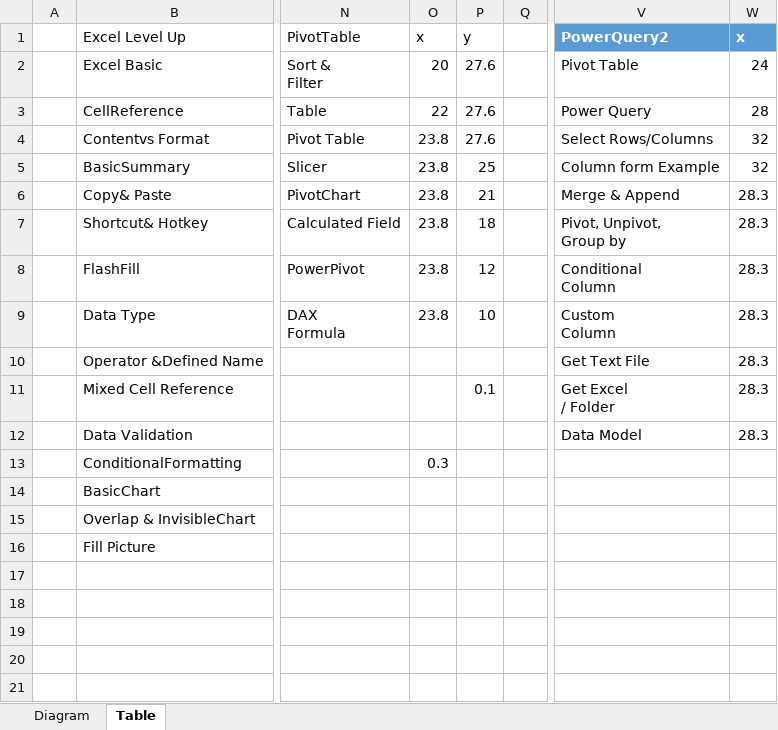
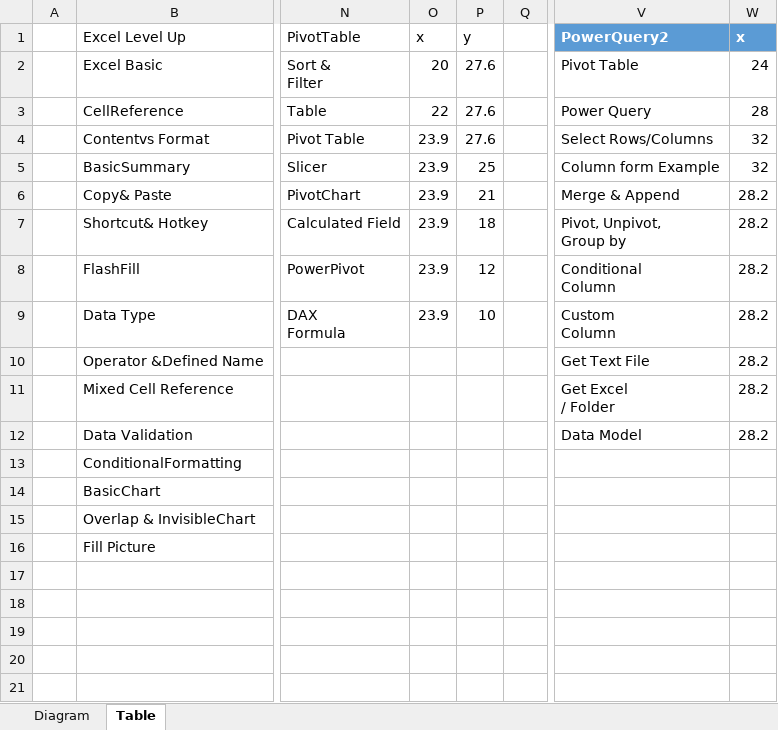
Before and after one commit to ThepExcel/download, an Excel workbook: Excel-Skill-Map.xlsx, sheet Table, drawn as a sheet; only a part is shown, gaps mark what is left out; values as stored, in another font and other column widths than the file's, no borders; table styles not drawn; the diff names each change by its address in the sheet, - before the commit and + after, or states it on an @@ line.

```diff
--- a/Excel-Skill-Map.xlsx (sheet Table)
+++ b/Excel-Skill-Map.xlsx (sheet Table)
-O4:O9: 23.8
+O4:O9: 23.9
-W6:W12: 28.3
+W6:W12: 28.2
-P11: 0.1
+P11: (empty)
-O13: 0.3
+O13: (empty)
```
Also changed, not shown: charts or pictures, 1 other file.
